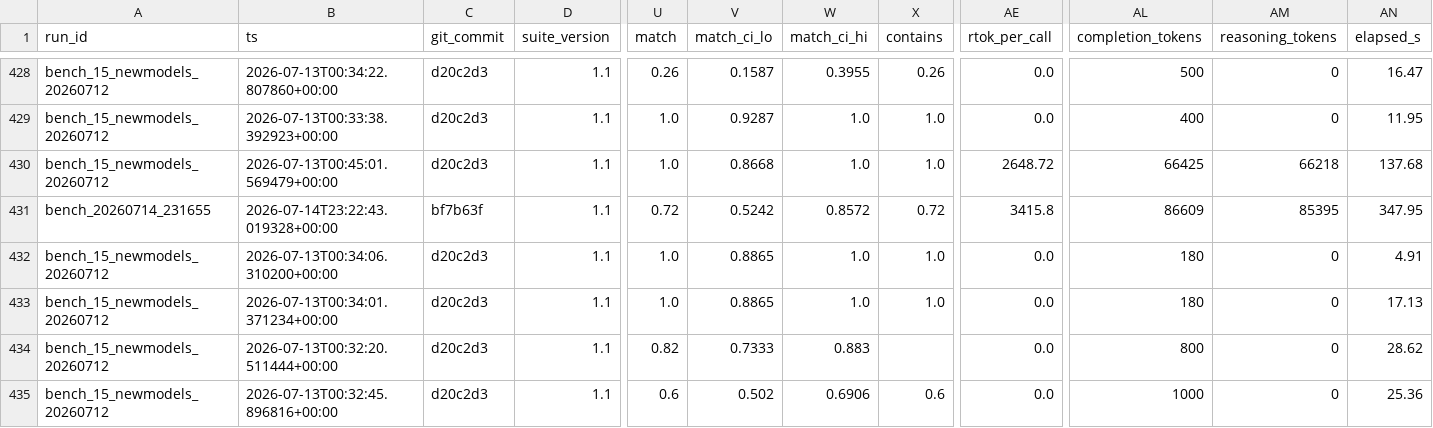
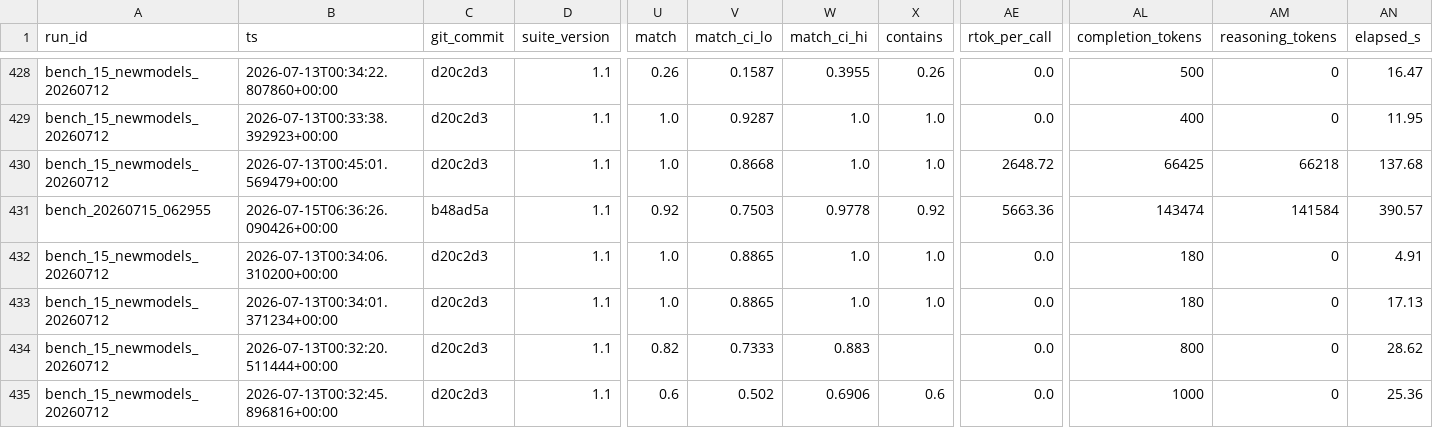
Before and after one commit to ianbarber/factworld, a CSV file: docs/benchmark/results.csv, drawn as a sheet; only a part is shown, gaps mark what is left out; the diff names each change by its address in the sheet, - before the commit and + after, or states it on an @@ line.

Commit message:
Use reasoning_effort=high for gpt-5.6-sol; update s5 @L256 result to 0.92

```diff
--- a/docs/benchmark/results.csv
+++ b/docs/benchmark/results.csv
-A431 (run_id): bench_20260714_231655
+A431 (run_id): bench_20260715_062955
-B431 (ts): 2026-07-14T23:22:43.019328+00:00
+B431 (ts): 2026-07-15T06:36:26.090426+00:00
-C431 (git_commit): bf7b63f
+C431 (git_commit): b48ad5a
-U431 (match): 0.72
+U431 (match): 0.92
-V431 (match_ci_lo): 0.5242
+V431 (match_ci_lo): 0.7503
-W431 (match_ci_hi): 0.8572
+W431 (match_ci_hi): 0.9778
-X431 (contains): 0.72
+X431 (contains): 0.92
-AE431 (rtok_per_call): 3415.8
+AE431 (rtok_per_call): 5663.36
-AL431 (completion_tokens): 86609
+AL431 (completion_tokens): 143474
-AM431 (reasoning_tokens): 85395
+AM431 (reasoning_tokens): 141584
-AN431 (elapsed_s): 347.95
+AN431 (elapsed_s): 390.57
```
Also changed, not shown: 27 other files.
